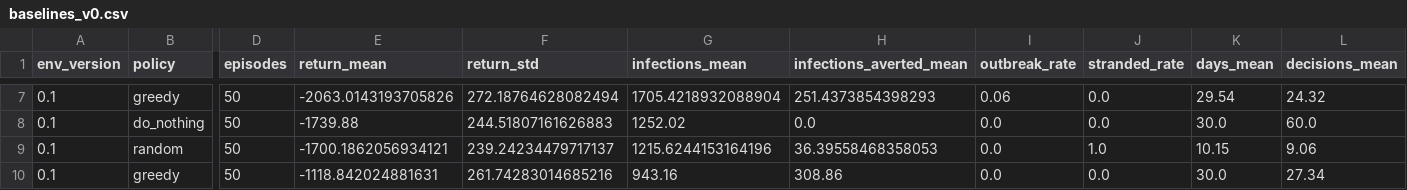
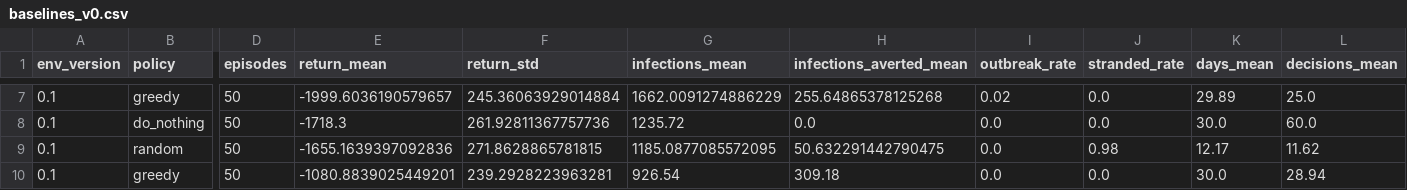
Before and after one commit to Hassan-Adelani-Luqman/Hassan_Adelani_rl_summative, a CSV file: assets/tables/baselines_v0.csv, drawn as a sheet; only a part is shown, gaps mark what is left out; the diff covers the shown part only; the diff names each change by its address in the sheet, - before the commit and + after, or states it on an @@ line.

```diff
--- a/assets/tables/baselines_v0.csv
+++ b/assets/tables/baselines_v0.csv
-E7 (return_mean): -2063.0143193705826
+E7 (return_mean): -1999.6036190579657
-F7 (return_std): 272.18764628082494
+F7 (return_std): 245.36063929014884
-G7 (infections_mean): 1705.4218932088904
+G7 (infections_mean): 1662.0091274886229
-H7 (infections_averted_mean): 251.4373854398293
+H7 (infections_averted_mean): 255.64865378125268
-I7 (outbreak_rate): 0.06
+I7 (outbreak_rate): 0.02
-K7 (days_mean): 29.54
+K7 (days_mean): 29.89
-L7 (decisions_mean): 24.32
+L7 (decisions_mean): 25.0
-E8 (return_mean): -1739.88
+E8 (return_mean): -1718.3
-F8 (return_std): 244.51807161626883
+F8 (return_std): 261.92811367757736
-G8 (infections_mean): 1252.02
+G8 (infections_mean): 1235.72
-E9 (return_mean): -1700.1862056934121
+E9 (return_mean): -1655.1639397092836
-F9 (return_std): 239.24234479717137
+F9 (return_std): 271.8628865781815
-G9 (infections_mean): 1215.6244153164196
+G9 (infections_mean): 1185.0877085572095
-H9 (infections_averted_mean): 36.39558468358053
+H9 (infections_averted_mean): 50.632291442790475
-J9 (stranded_rate): 1.0
+J9 (stranded_rate): 0.98
-K9 (days_mean): 10.15
+K9 (days_mean): 12.17
-L9 (decisions_mean): 9.06
+L9 (decisions_mean): 11.62
-E10 (return_mean): -1118.842024881631
+E10 (return_mean): -1080.8839025449201
-F10 (return_std): 261.74283014685216
+F10 (return_std): 239.2928223963281
-G10 (infections_mean): 943.16
+G10 (infections_mean): 926.54
-H10 (infections_averted_mean): 308.86
+H10 (infections_averted_mean): 309.18
-L10 (decisions_mean): 27.34
+L10 (decisions_mean): 28.94
```
Also changed, not shown: 27 edited cells elsewhere in this file, assets/tables/baselines_v0_episodes.csv, 1 other file.
